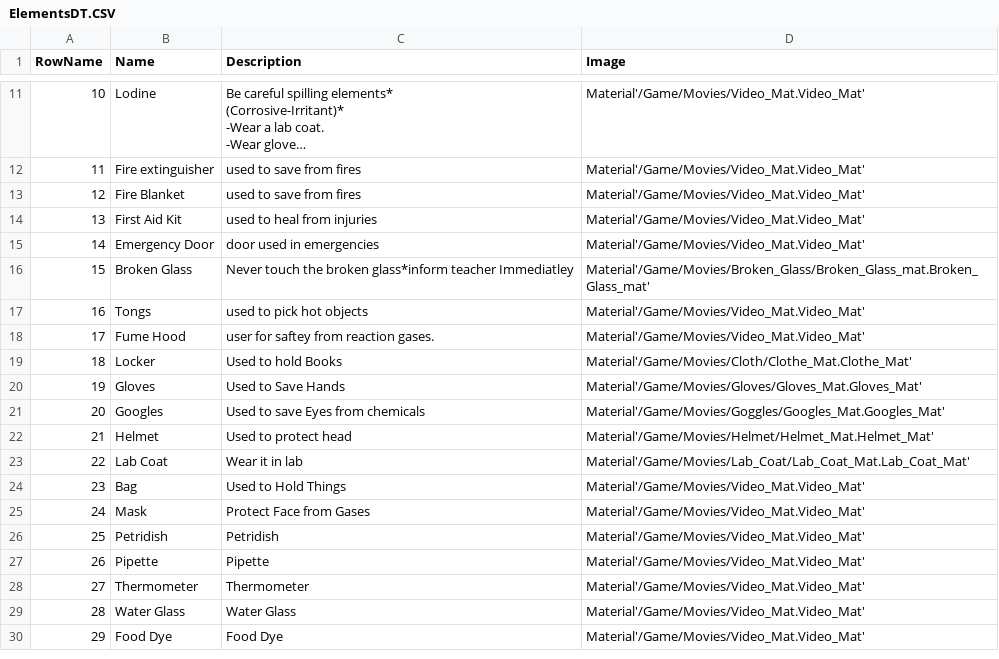
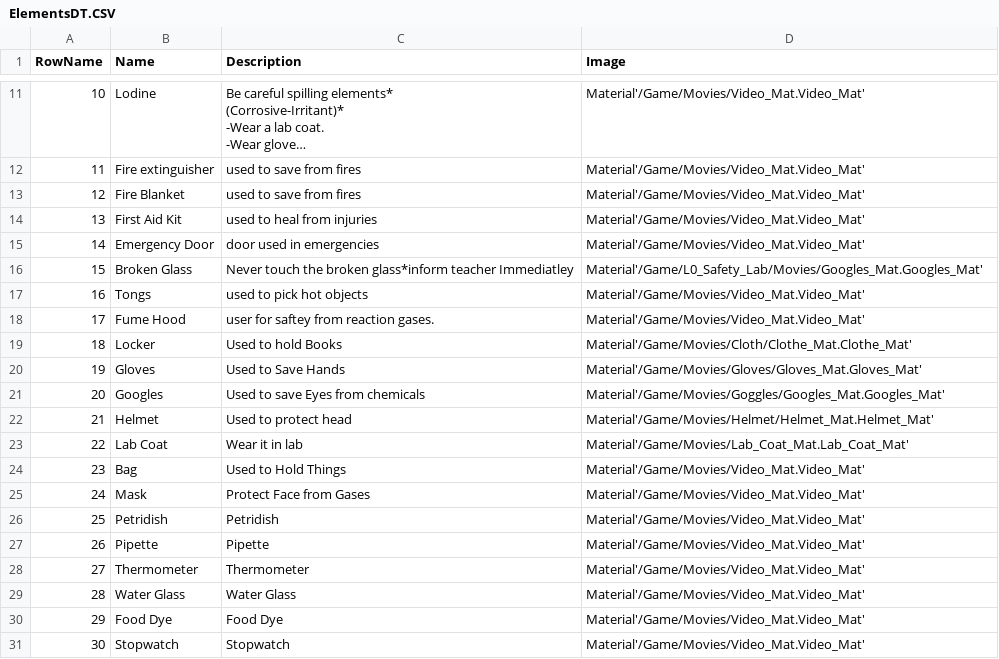
Before and after one commit to samgr55/SAVIR_LAB, a CSV file: CSVFiles/ElementsDT.CSV, drawn as a sheet; only a part is shown, gaps mark what is left out; long unchanged cells end in ….

```diff
--- a/CSVFiles/ElementsDT.CSV
+++ b/CSVFiles/ElementsDT.CSV
@@ -75,3 +75,3 @@ RowName,Name,Description,Image
 14,Emergency Door,door used in emergencies,Material'/Game/Movies/Video_Mat.Video_Mat'
-15,Broken Glass,Never touch the broken glass*inform teacher Immediatley,Material'/Game/Movies/Broken_Glass/Broken_Glass_mat.Broken_Glass_mat'
+15,Broken Glass,Never touch the broken glass*inform teacher Immediatley,Material'/Game/L0_Safety_Lab/Movies/Googles_Mat.Googles_Mat'
 16,Tongs,used to pick hot objects,Material'/Game/Movies/Video_Mat.Video_Mat'
@@ -82,3 +82,3 @@ RowName,Name,Description,Image
 21,Helmet,Used to protect head,Material'/Game/Movies/Helmet/Helmet_Mat.Helmet_Mat'
-22,Lab Coat,Wear it in lab,Material'/Game/Movies/Lab_Coat/Lab_Coat_Mat.Lab_Coat_Mat'
+22,Lab Coat,Wear it in lab,Material'/Game/Movies/Lab_Coat_Mat.Lab_Coat_Mat'
 23,Bag,Used to Hold Things,Material'/Game/Movies/Video_Mat.Video_Mat'
@@ -90 +90,2 @@ RowName,Name,Description,Image
 29,Food Dye,Food Dye,Material'/Game/Movies/Video_Mat.Video_Mat'
+30,Stopwatch,Stopwatch,Material'/Game/Movies/Video_Mat.Video_Mat'
```
Also changed, not shown: 14 other files.
